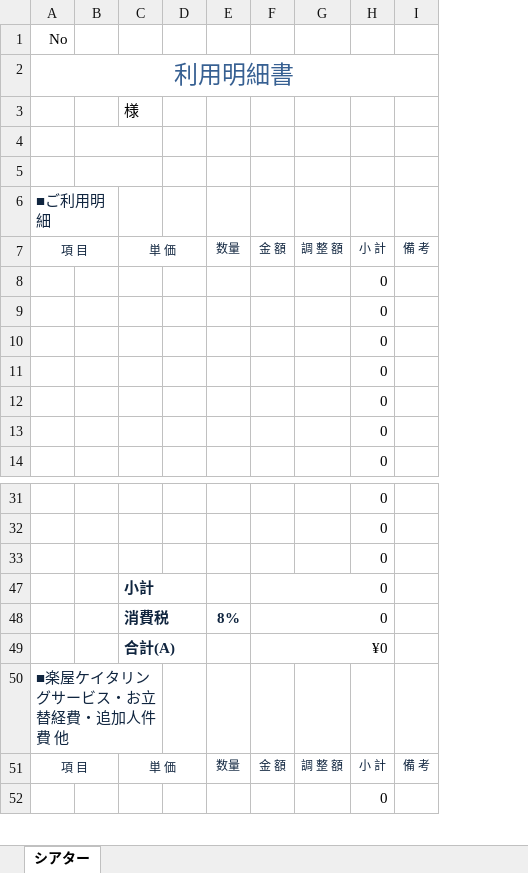
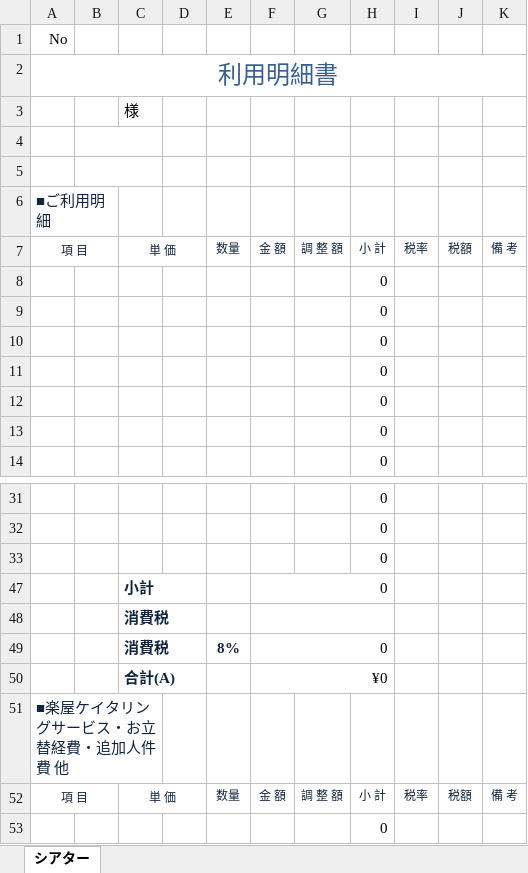
Before and after one commit to Okuda120/EXT, an Excel workbook: EXTB/Format/付帯設備利用明細書_シアター.xlsx, sheet シアター, drawn as a sheet; only a part is shown, gaps mark what is left out; values as stored, in another font and other column widths than the file's, no borders; charts and pictures not drawn; the diff names each change by its address in the sheet, - before the commit and + after, or states it on an @@ line.

```diff
--- a/EXTB/Format/付帯設備利用明細書_シアター.xlsx (sheet シアター)
+++ b/EXTB/Format/付帯設備利用明細書_シアター.xlsx (sheet シアター)
+column I, row 7: 税率; row 52: 税率
+column J, row 7: 税額; row 52: 税額
+row 48:  |  | 消費税
```
Also changed, not shown: formulas that keep their value, charts or pictures, EXTB/Format/付帯設備利用明細書.xlsx, 5 other files.
